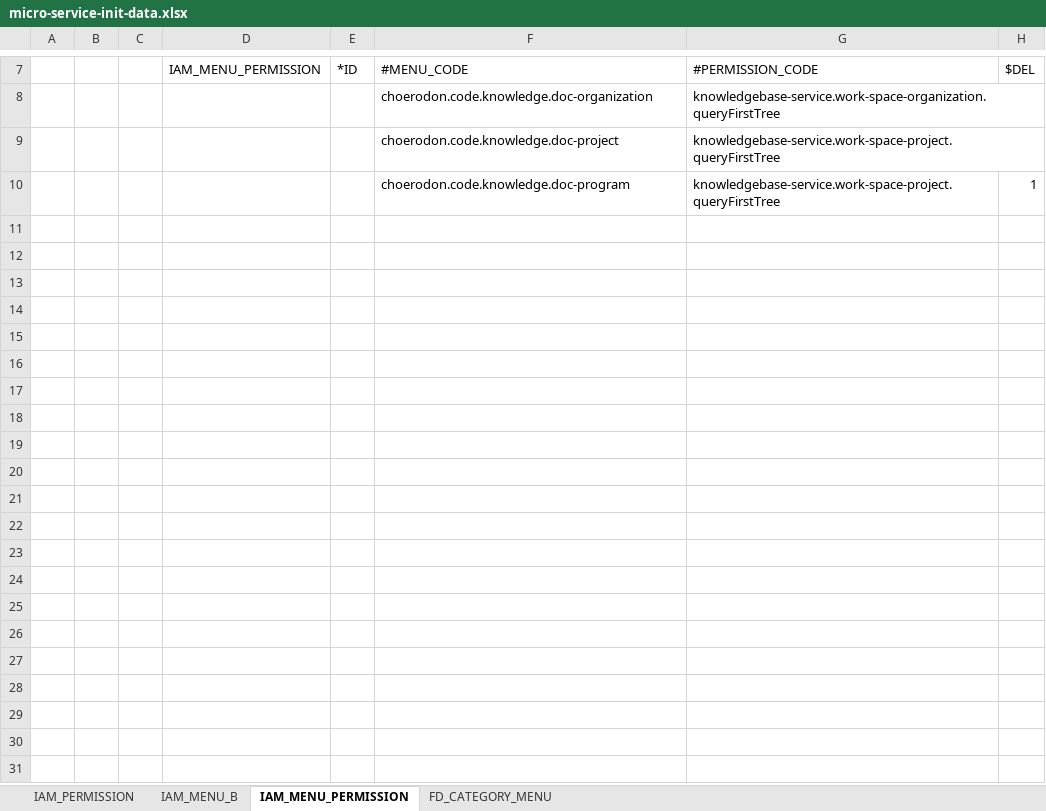
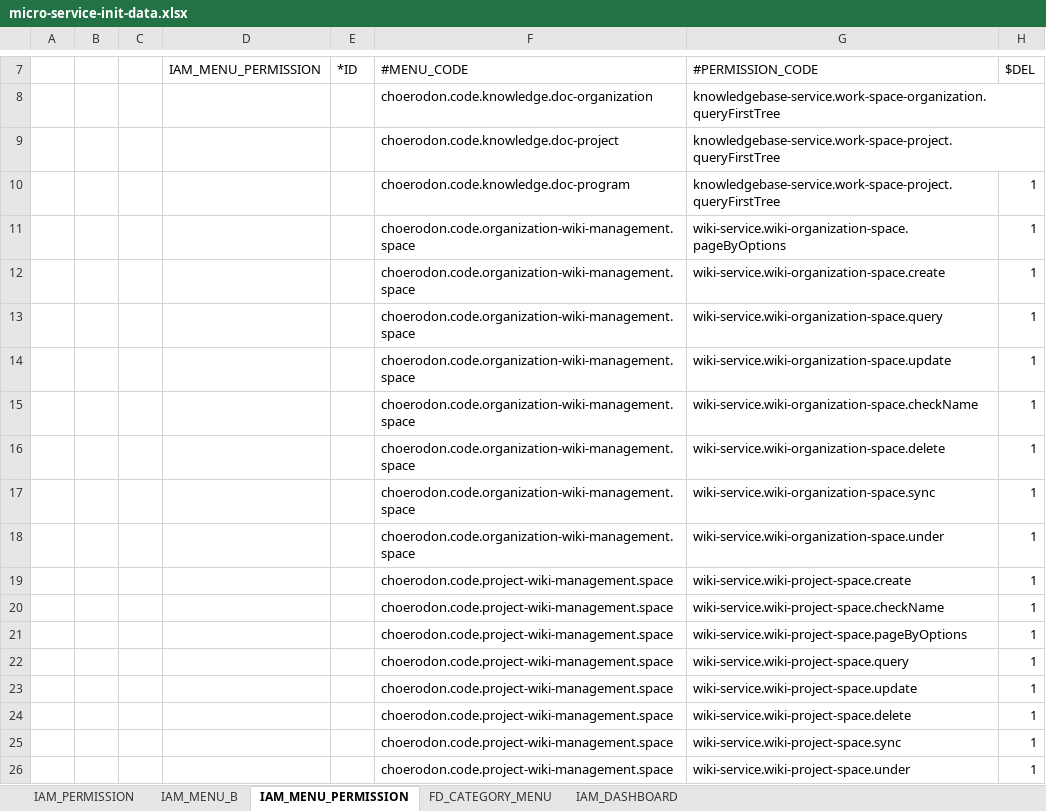
Before and after one commit to open-hand/knowledgebase-service, an Excel workbook: src/main/resources/script/front/micro-service-init-data.xlsx, sheet IAM_MENU_PERMISSION, drawn as a sheet; only a part is shown, gaps mark what is left out; values as stored, in another font and other column widths than the file's, no borders; the diff names each change by its address in the sheet, - before the commit and + after, or states it on an @@ line.

```diff
--- a/src/main/resources/script/front/micro-service-init-data.xlsx (sheet IAM_MENU_PERMISSION)
+++ b/src/main/resources/script/front/micro-service-init-data.xlsx (sheet IAM_MENU_PERMISSION)
+sheet tab: IAM_DASHBOARD
+row 11:  |  |  |  |  | choerodon.code.organization-wiki-management.space | wiki-service.wiki-organization-space.pageByOptions | 1
+row 12:  |  |  |  |  | choerodon.code.organization-wiki-management.space | wiki-service.wiki-organization-space.create | 1
+row 13:  |  |  |  |  | choerodon.code.organization-wiki-management.space | wiki-service.wiki-organization-space.query | 1
+row 14:  |  |  |  |  | choerodon.code.organization-wiki-management.space | wiki-service.wiki-organization-space.update | 1
+row 15:  |  |  |  |  | choerodon.code.organization-wiki-management.space | wiki-service.wiki-organization-space.checkName | 1
+row 16:  |  |  |  |  | choerodon.code.organization-wiki-management.space | wiki-service.wiki-organization-space.delete | 1
+row 17:  |  |  |  |  | choerodon.code.organization-wiki-management.space | wiki-service.wiki-organization-space.sync | 1
+row 18:  |  |  |  |  | choerodon.code.organization-wiki-management.space | wiki-service.wiki-organization-space.under | 1
+row 19:  |  |  |  |  | choerodon.code.project-wiki-management.space | wiki-service.wiki-project-space.create | 1
+row 20:  |  |  |  |  | choerodon.code.project-wiki-management.space | wiki-service.wiki-project-space.checkName | 1
+row 21:  |  |  |  |  | choerodon.code.project-wiki-management.space | wiki-service.wiki-project-space.pageByOptions | 1
+row 22:  |  |  |  |  | choerodon.code.project-wiki-management.space | wiki-service.wiki-project-space.query | 1
+row 23:  |  |  |  |  | choerodon.code.project-wiki-management.space | wiki-service.wiki-project-space.update | 1
+row 24:  |  |  |  |  | choerodon.code.project-wiki-management.space | wiki-service.wiki-project-space.delete | 1
+row 25:  |  |  |  |  | choerodon.code.project-wiki-management.space | wiki-service.wiki-project-space.sync | 1
+row 26:  |  |  |  |  | choerodon.code.project-wiki-management.space | wiki-service.wiki-project-space.under | 1
```
Also changed, not shown: sheet IAM_MENU_B, sheet FD_CATEGORY_MENU, sheet IAM_PERMISSION, 5 other files.
